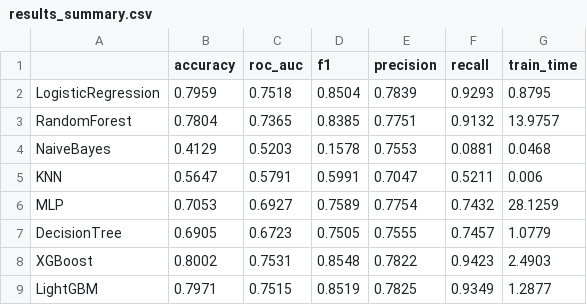
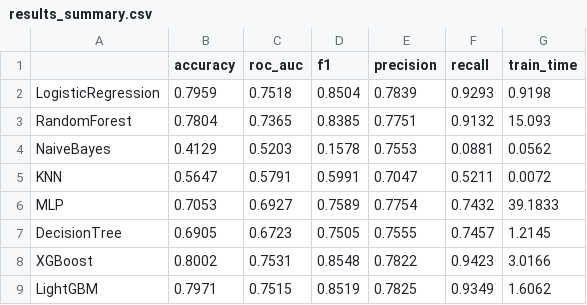
Before and after one commit to JessCasR/Topicos_II_Jessica_Castillo_Rios, a CSV file: Pipeline_ML_WIDS_2024/outputs/results_summary.csv, drawn as a sheet.

```diff
--- a/Pipeline_ML_WIDS_2024/outputs/results_summary.csv
+++ b/Pipeline_ML_WIDS_2024/outputs/results_summary.csv
@@ -1,9 +1,9 @@
 ,accuracy,roc_auc,f1,precision,recall,train_time
-LogisticRegression,0.7959,0.7518,0.8504,0.7839,0.9293,0.8795
-RandomForest,0.7804,0.7365,0.8385,0.7751,0.9132,13.9757
-NaiveBayes,0.4129,0.5203,0.1578,0.7553,0.0881,0.0468
-KNN,0.5647,0.5791,0.5991,0.7047,0.5211,0.006
-MLP,0.7053,0.6927,0.7589,0.7754,0.7432,28.1259
-DecisionTree,0.6905,0.6723,0.7505,0.7555,0.7457,1.0779
-XGBoost,0.8002,0.7531,0.8548,0.7822,0.9423,2.4903
-LightGBM,0.7971,0.7515,0.8519,0.7825,0.9349,1.2877
+LogisticRegression,0.7959,0.7518,0.8504,0.7839,0.9293,0.9198
+RandomForest,0.7804,0.7365,0.8385,0.7751,0.9132,15.093
+NaiveBayes,0.4129,0.5203,0.1578,0.7553,0.0881,0.0562
+KNN,0.5647,0.5791,0.5991,0.7047,0.5211,0.0072
+MLP,0.7053,0.6927,0.7589,0.7754,0.7432,39.1833
+DecisionTree,0.6905,0.6723,0.7505,0.7555,0.7457,1.2145
+XGBoost,0.8002,0.7531,0.8548,0.7822,0.9423,3.0166
+LightGBM,0.7971,0.7515,0.8519,0.7825,0.9349,1.6062
```
Also changed, not shown: 31 other files.
